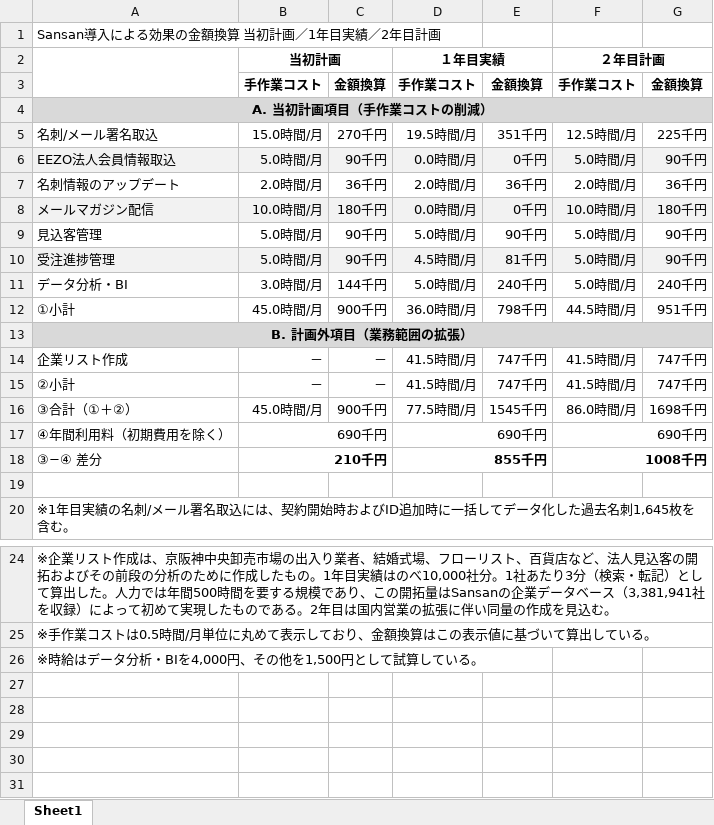
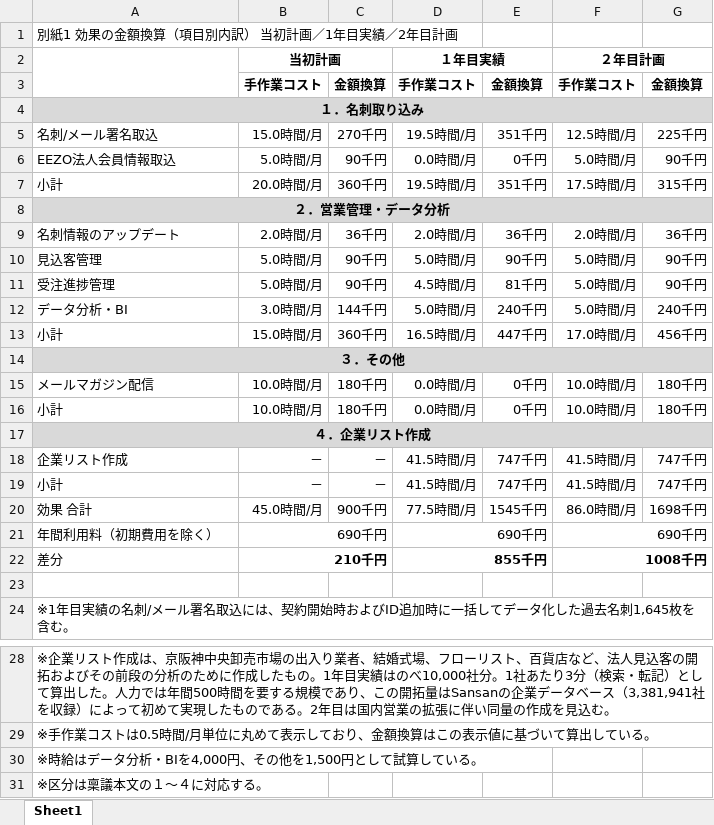
Before and after one commit to RTakayama1293/snj-knowledge, an Excel workbook: _inbox/20260820_Sansan効果比較表.xlsx, sheet Sheet1, drawn as a sheet; only a part is shown, gaps mark what is left out; values as stored, in another font and other column widths than the file's, no borders; removed rows and columns are numbered as before the commit, all else as after; the diff names each change by its address in the sheet, - before the commit and + after, or states it on an @@ line.

```diff
--- a/_inbox/20260820_Sansan効果比較表.xlsx (sheet Sheet1)
+++ b/_inbox/20260820_Sansan効果比較表.xlsx (sheet Sheet1)
-A1: Sansan導入による効果の金額換算 当初計画／1年目実績／2年目計画
+A1: 別紙1 効果の金額換算（項目別内訳） 当初計画／1年目実績／2年目計画
-A4: A. 当初計画項目（手作業コストの削減）
+A4: １．名刺取り込み
-A6:G6 fill: #F2F2F2
+A6:G6 fill: none
+row 7: 小計 | 20.0時間/月 | 360千円 | 19.5時間/月 | 351千円 | 17.5時間/月 | 315千円
+row 8: ２．営業管理・データ分析
-A11:G11 fill: #F2F2F2
+A11:G11 fill: none
-row 12: ①小計 | 45.0時間/月 | 900千円 | 36.0時間/月 | 798千円 | 44.5時間/月 | 951千円
+row 13: 小計 | 15.0時間/月 | 360千円 | 16.5時間/月 | 447千円 | 17.0時間/月 | 456千円
-A14: B. 計画外項目（業務範囲の拡張）
+A14: ３．その他
@@ row 8 moved to row 15: メールマガジン配信 @@
+row 16: 小計 | 10.0時間/月 | 180千円 | 0.0時間/月 | 0千円 | 10.0時間/月 | 180千円
+row 17: ４．企業リスト作成
-A19: ②小計
+A19: 小計
-A20: ③合計（①＋②）
+A20: 効果 合計
-A21: ④年間利用料（初期費用を除く）
+A21: 年間利用料（初期費用を除く）
-A22: ③−④ 差分
+A22: 差分
+row 31: ※区分は稟議本文の１〜４に対応する。
```
Also changed, not shown: formulas that keep their value.
